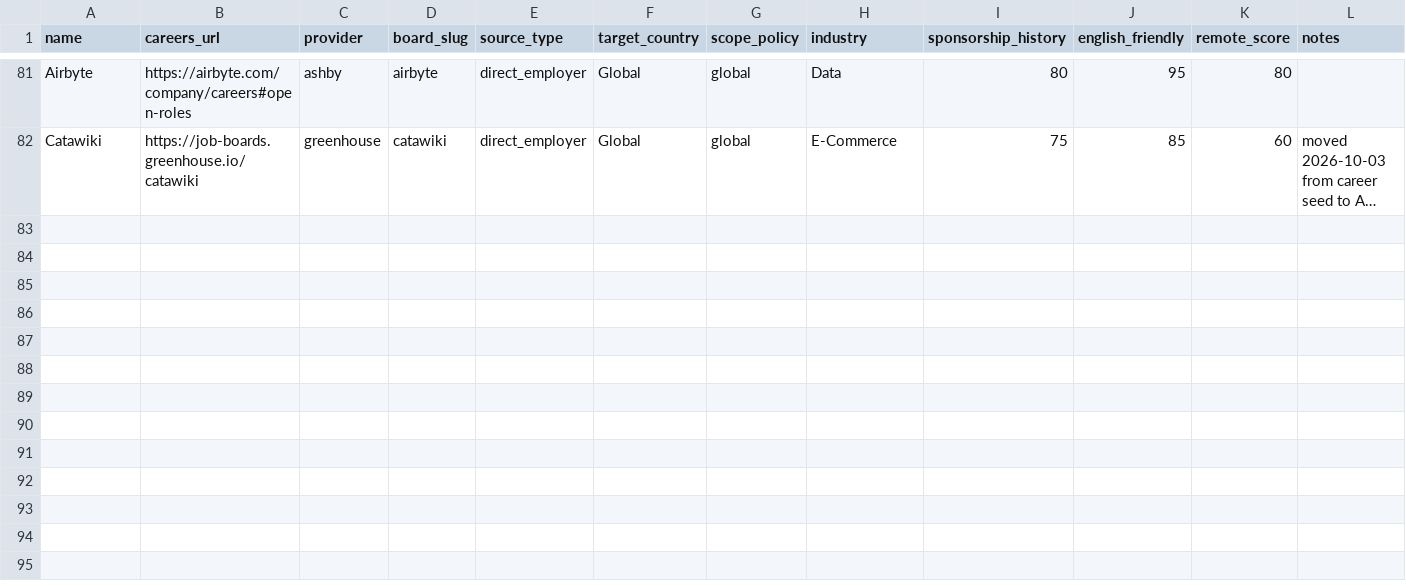
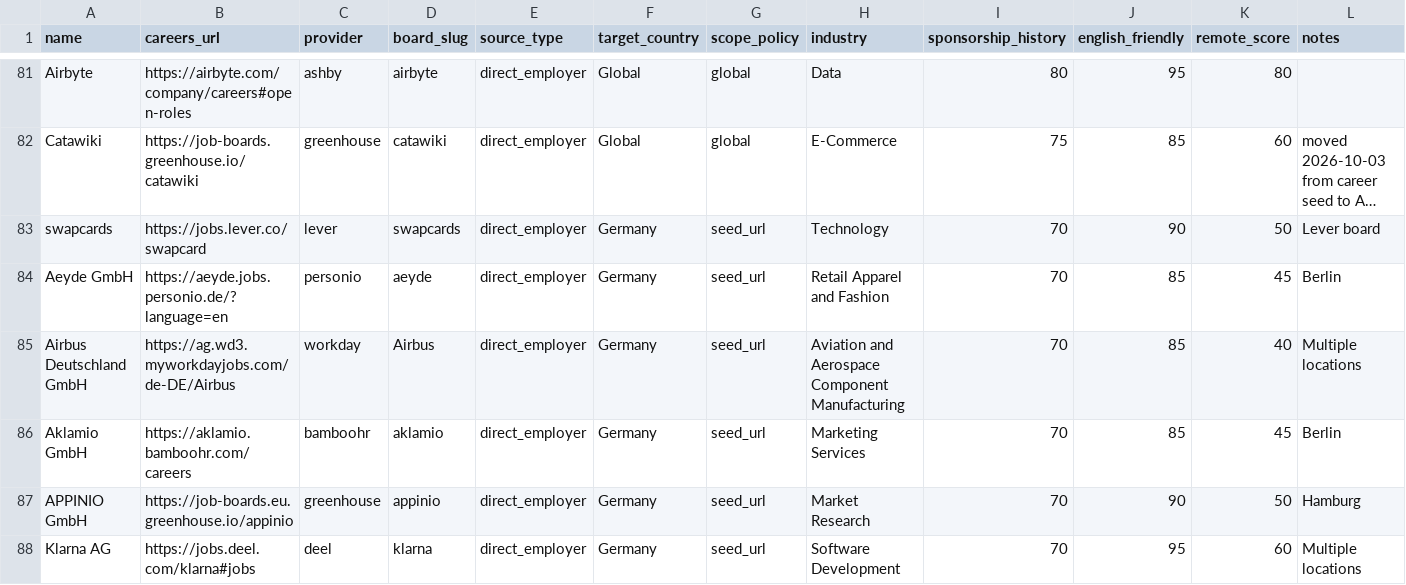
Before and after one commit to Kazehaya395/PacktoWorkEU, a CSV file: sponsorscout/data/seeds/company_ATS_seed.csv, drawn as a sheet; only a part is shown, gaps mark what is left out; long unchanged cells end in …; the diff names each change by its address in the sheet, - before the commit and + after, or states it on an @@ line.

```diff
--- a/sponsorscout/data/seeds/company_ATS_seed.csv
+++ b/sponsorscout/data/seeds/company_ATS_seed.csv
+row 83: swapcards | https://jobs.lever.co/swapcard | lever | swapcards | direct_employer | Germany | seed_url | Technology | 70 | 90 | 50 | Lever board
+row 84: Aeyde GmbH | https://aeyde.jobs.personio.de/?language=en | personio | aeyde | direct_employer | Germany | seed_url | Retail Apparel and Fashion | 70 | 85 | 45 | Berlin
+row 85: Airbus Deutschland GmbH | https://ag.wd3.myworkdayjobs.com/de-DE/Airbus | workday | Airbus | direct_employer | Germany | seed_url | Aviation and Aerospace Component Manufacturing | 70 | 85 | 40 | Multiple locations
+row 86: Aklamio GmbH | https://aklamio.bamboohr.com/careers | bamboohr | aklamio | direct_employer | Germany | seed_url | Marketing Services | 70 | 85 | 45 | Berlin
+row 87: APPINIO GmbH | https://job-boards.eu.greenhouse.io/appinio | greenhouse | appinio | direct_employer | Germany | seed_url | Market Research | 70 | 90 | 50 | Hamburg
+row 88: Klarna AG | https://jobs.deel.com/klarna#jobs | deel | klarna | direct_employer | Germany | seed_url | Software Development | 70 | 95 | 60 | Multiple locations
```
Also changed, not shown: sponsorscout/data/seeds/company_Career_seed.csv, 38 other files.
